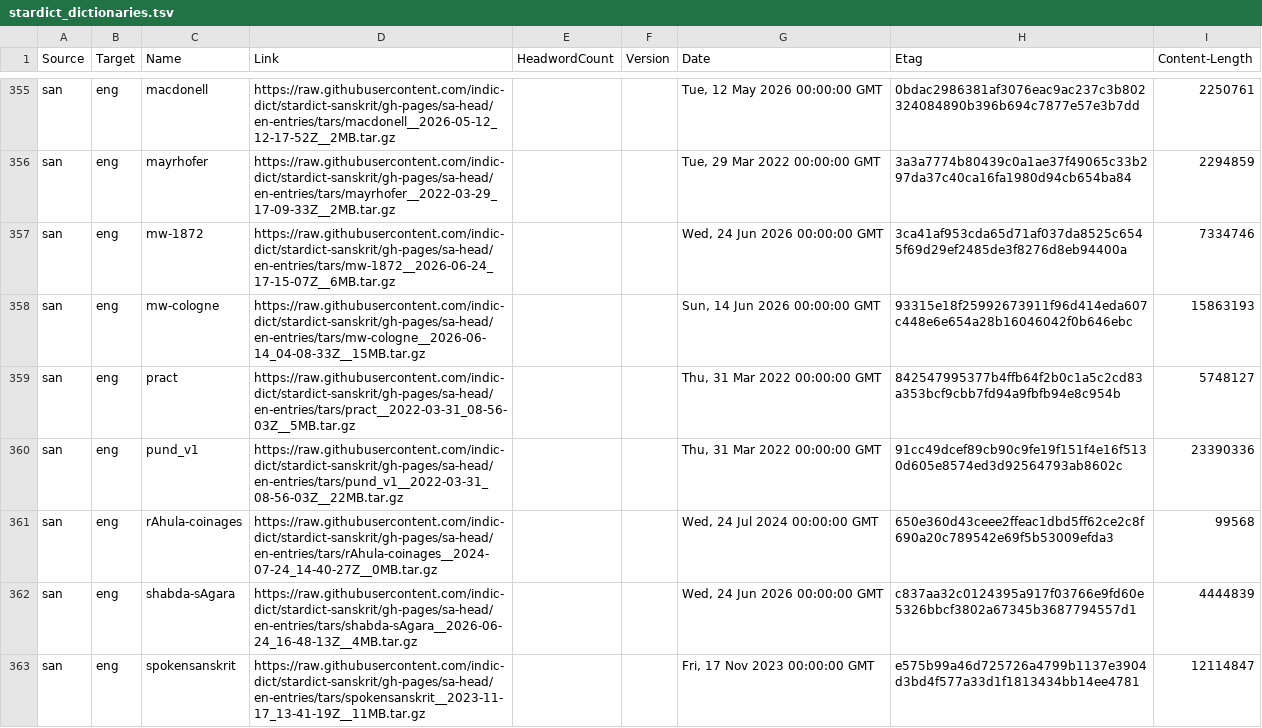
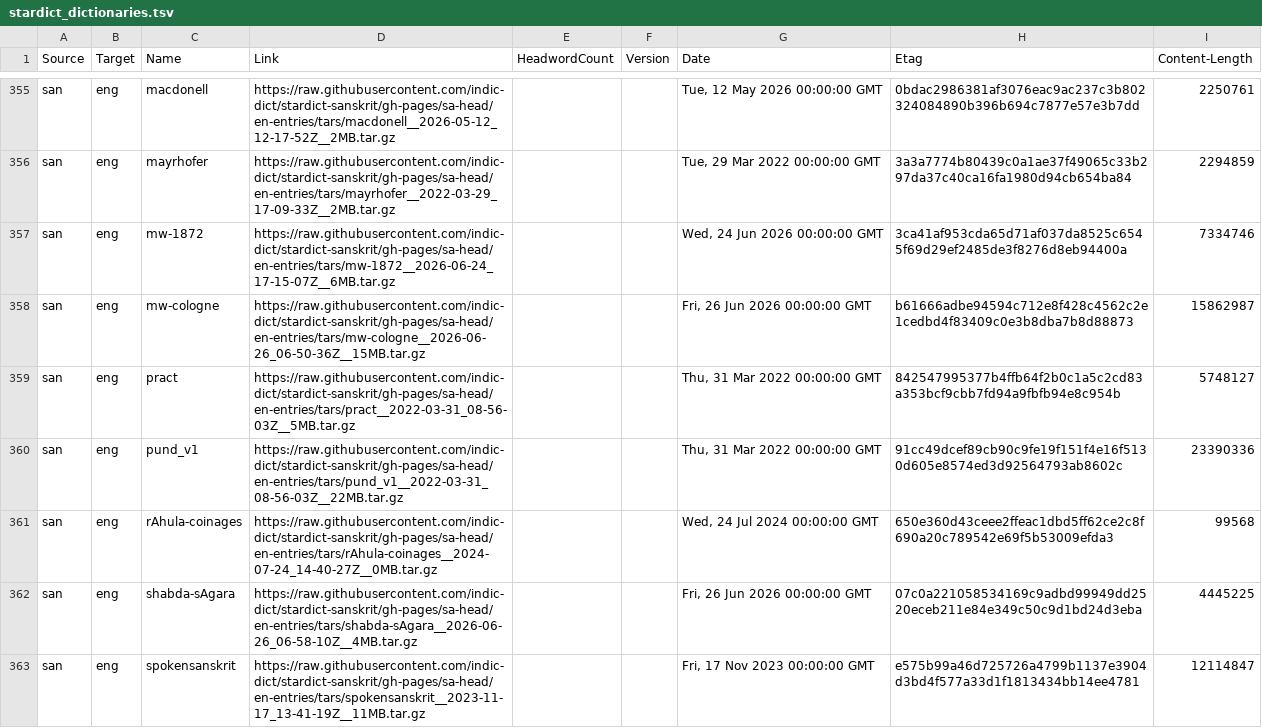
Before and after one commit to drdhaval2785/Stardict-lists, a TSV file: stardict_dictionaries.tsv, drawn as a sheet; only a part is shown, gaps mark what is left out; the diff covers the shown part only.

Commit message:
regen as of 2026-06-26

```diff
--- a/stardict_dictionaries.tsv
+++ b/stardict_dictionaries.tsv
@@ -357,3 +357,3 @@ san	eng	mayrhofer	https://raw.githubusercontent.com/indic-dict/stardict-sanskrit
 san	eng	mw-1872	https://raw.githubusercontent.com/indic-dict/stardict-sanskrit/gh-pages/sa-head/en-entries/tars/mw-1872__2026-06-24_17-15-07Z__6MB.tar.gz			Wed, 24 Jun 2026 00:00:00 GMT	3ca41af953cda65d71af037da8525c6545f69d29ef2485de3f8276d8eb94400a	7334746
-san	eng	mw-cologne	https://raw.githubusercontent.com/indic-dict/stardict-sanskrit/gh-pages/sa-head/en-entries/tars/mw-cologne__2026-06-14_04-08-33Z__15MB.tar.gz			Sun, 14 Jun 2026 00:00:00 GMT	93315e18f25992673911f96d414eda607c448e6e654a28b16046042f0b646ebc	15863193
+san	eng	mw-cologne	https://raw.githubusercontent.com/indic-dict/stardict-sanskrit/gh-pages/sa-head/en-entries/tars/mw-cologne__2026-06-26_06-50-36Z__15MB.tar.gz			Fri, 26 Jun 2026 00:00:00 GMT	b61666adbe94594c712e8f428c4562c2e1cedbd4f83409c0e3b8dba7b8d88873	15862987
 san	eng	pract	https://raw.githubusercontent.com/indic-dict/stardict-sanskrit/gh-pages/sa-head/en-entries/tars/pract__2022-03-31_08-56-03Z__5MB.tar.gz			Thu, 31 Mar 2022 00:00:00 GMT	842547995377b4ffb64f2b0c1a5c2cd83a353bcf9cbb7fd94a9fbfb94e8c954b	5748127
@@ -361,3 +361,3 @@ san	eng	pund_v1	https://raw.githubusercontent.com/indic-dict/stardict-sanskrit/g
 san	eng	rAhula-coinages	https://raw.githubusercontent.com/indic-dict/stardict-sanskrit/gh-pages/sa-head/en-entries/tars/rAhula-coinages__2024-07-24_14-40-27Z__0MB.tar.gz			Wed, 24 Jul 2024 00:00:00 GMT	650e360d43ceee2ffeac1dbd5ff62ce2c8f690a20c789542e69f5b53009efda3	99568
-san	eng	shabda-sAgara	https://raw.githubusercontent.com/indic-dict/stardict-sanskrit/gh-pages/sa-head/en-entries/tars/shabda-sAgara__2026-06-24_16-48-13Z__4MB.tar.gz			Wed, 24 Jun 2026 00:00:00 GMT	c837aa32c0124395a917f03766e9fd60e5326bbcf3802a67345b3687794557d1	4444839
+san	eng	shabda-sAgara	https://raw.githubusercontent.com/indic-dict/stardict-sanskrit/gh-pages/sa-head/en-entries/tars/shabda-sAgara__2026-06-26_06-58-10Z__4MB.tar.gz			Fri, 26 Jun 2026 00:00:00 GMT	07c0a221058534169c9adbd99949dd2520eceb211e84e349c50c9d1bd24d3eba	4445225
 san	eng	spokensanskrit	https://raw.githubusercontent.com/indic-dict/stardict-sanskrit/gh-pages/sa-head/en-entries/tars/spokensanskrit__2023-11-17_13-41-19Z__11MB.tar.gz			Fri, 17 Nov 2023 00:00:00 GMT	e575b99a46d725726a4799b1137e3904d3bd4f577a33d1f1813434bb14ee4781	12114847
```
Also changed, not shown: 28 edited cells elsewhere in this file.
